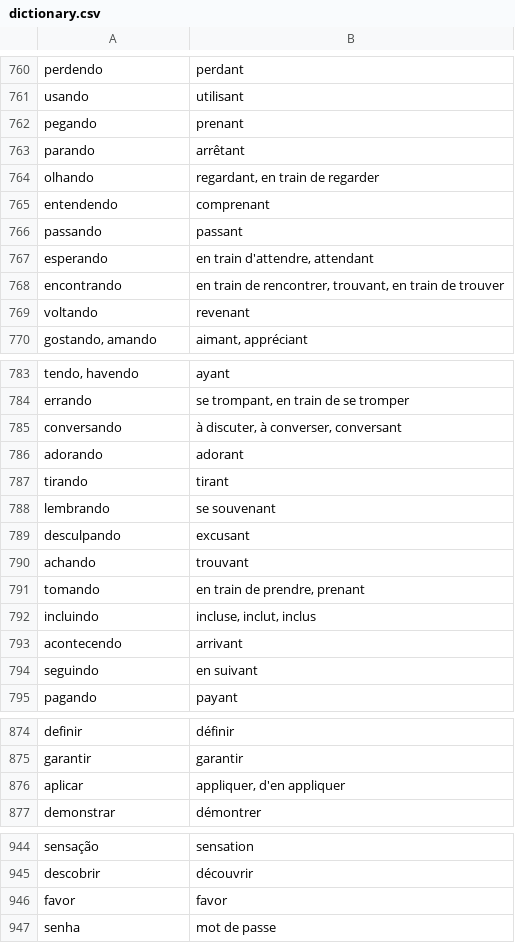
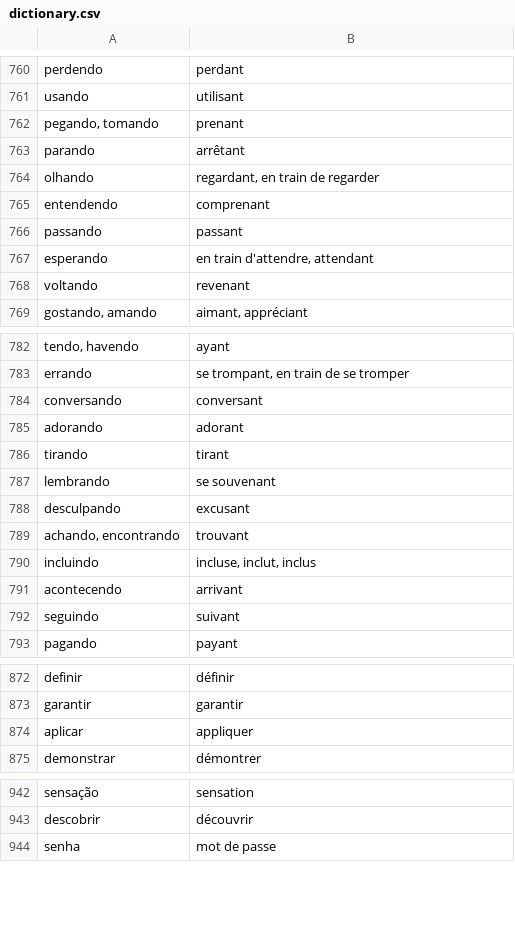
Before and after one commit to fgiannesini/Reminder, a CSV file: src/main/resources/dictionary.csv, drawn as a sheet; only a part is shown, gaps mark what is left out.

Commit message:
update dictionary

```diff
--- a/src/main/resources/dictionary.csv
+++ b/src/main/resources/dictionary.csv
@@ -761,3 +761,3 @@ perdendo;perdant
 usando;utilisant
-pegando;prenant
+pegando, tomando;prenant
 parando;arrêtant
@@ -767,3 +767,2 @@ passando;passant
 esperando;en train d'attendre, attendant
-encontrando;en train de rencontrer, trouvant, en train de trouver
 voltando;revenant
@@ -784,3 +783,3 @@ tendo, havendo;ayant
 errando;se trompant, en train de se tromper
-conversando;à discuter, à converser, conversant
+conversando;conversant
 adorando;adorant
@@ -789,7 +788,6 @@ lembrando;se souvenant
 desculpando;excusant
-achando;trouvant
-tomando;en train de prendre, prenant
+achando, encontrando;trouvant
 incluindo;incluse, inclut, inclus
 acontecendo;arrivant
-seguindo;en suivant
+seguindo;suivant
 pagando;payant
@@ -875,3 +873,3 @@ definir;définir
 garantir;garantir
-aplicar;appliquer, d'en appliquer
+aplicar;appliquer
 demonstrar;démontrer
@@ -945,3 +943,2 @@ sensação;sensation
 descobrir;découvrir
-favor;favor
 senha;mot de passe
```
